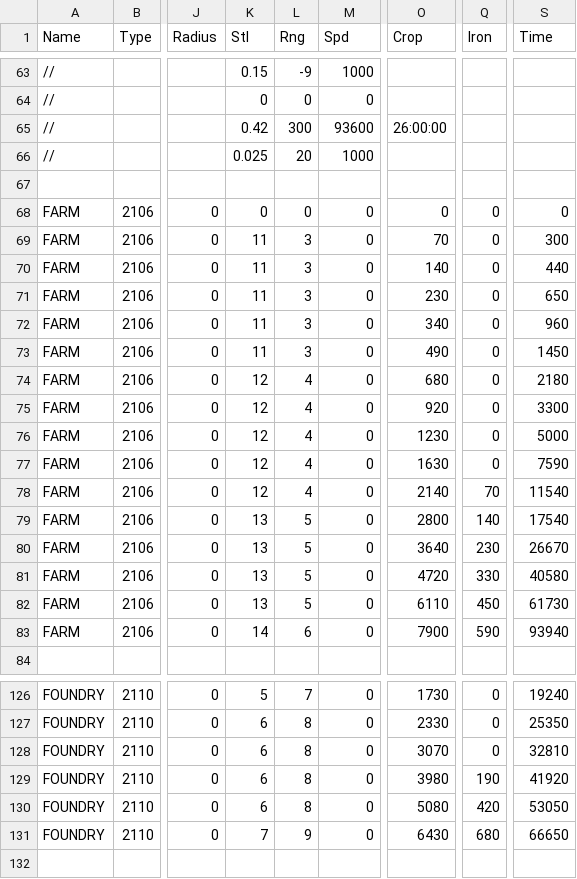
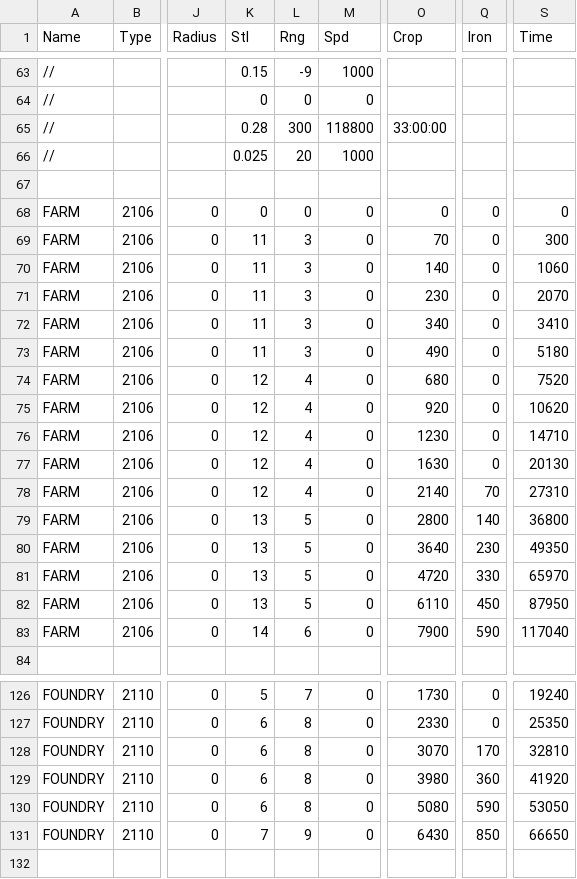
Before and after one commit to giulianob/tribalhero, a CSV file: conf/csv/structure.csv, drawn as a sheet; only a part is shown, gaps mark what is left out; the diff covers the shown part only; the diff names each change by its address in the sheet, - before the commit and + after, or states it on an @@ line.

Commit message:
Increases buildtime for low level building and decreases the initial builditme for high lvl building.

```diff
--- a/conf/csv/structure.csv
+++ b/conf/csv/structure.csv
-K65 (Stl): 0.42
+K65 (Stl): 0.28
-M65 (Spd): 93600
+M65 (Spd): 118800
-O65 (Crop): 26:00:00
+O65 (Crop): 33:00:00
-S70 (Time): 440
+S70 (Time): 1060
-S71 (Time): 650
+S71 (Time): 2070
-S72 (Time): 960
+S72 (Time): 3410
-S73 (Time): 1450
+S73 (Time): 5180
-S74 (Time): 2180
+S74 (Time): 7520
-S75 (Time): 3300
+S75 (Time): 10620
-S76 (Time): 5000
+S76 (Time): 14710
-S77 (Time): 7590
+S77 (Time): 20130
-S78 (Time): 11540
+S78 (Time): 27310
-S79 (Time): 17540
+S79 (Time): 36800
-S80 (Time): 26670
+S80 (Time): 49350
-S81 (Time): 40580
+S81 (Time): 65970
-S82 (Time): 61730
+S82 (Time): 87950
-S83 (Time): 93940
+S83 (Time): 117040
-Q128 (Iron): 0
+Q128 (Iron): 170
-Q129 (Iron): 190
+Q129 (Iron): 360
-Q130 (Iron): 420
+Q130 (Iron): 590
-Q131 (Iron): 680
+Q131 (Iron): 850
```
Also changed, not shown: 114 edited cells elsewhere in this file.
